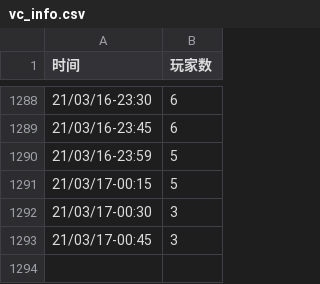
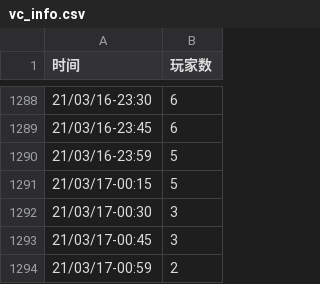
Before and after one commit to VancraftServer/vc-info, a CSV file: vc_info.csv, drawn as a sheet; only a part is shown, gaps mark what is left out.

```diff
--- a/vc_info.csv
+++ b/vc_info.csv
@@ -1293 +1293,2 @@
 21/03/17-00:45,3
+21/03/17-00:59,2
```
Also changed, not shown: 2 other files.
